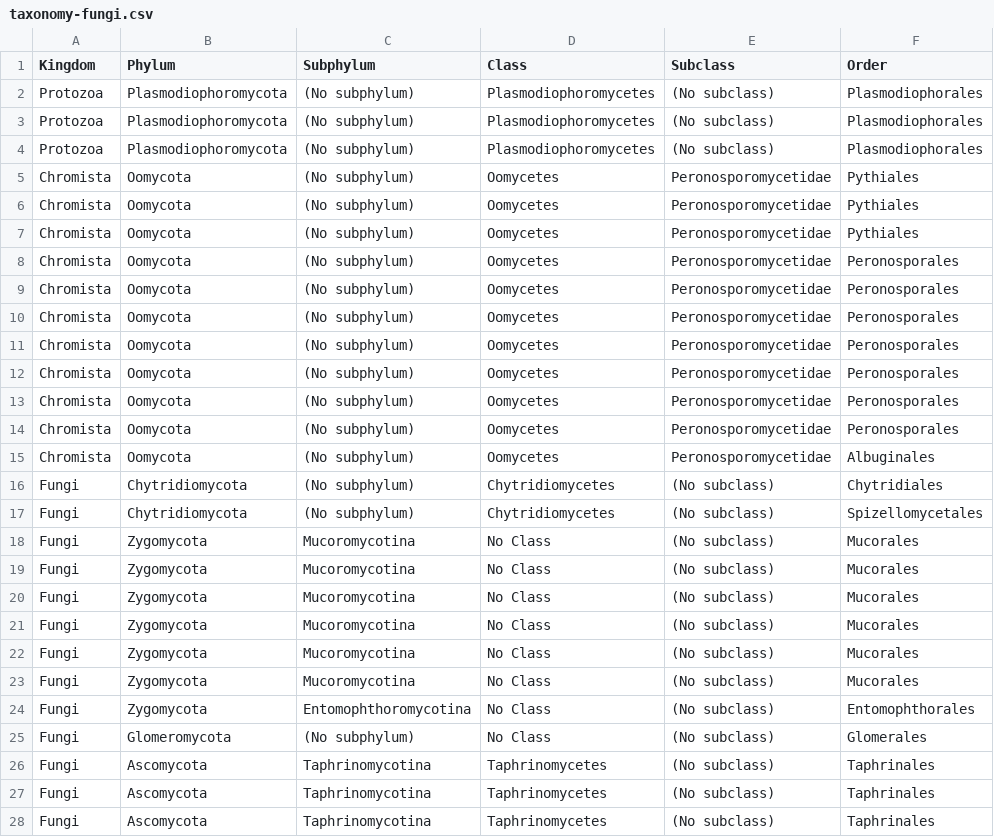
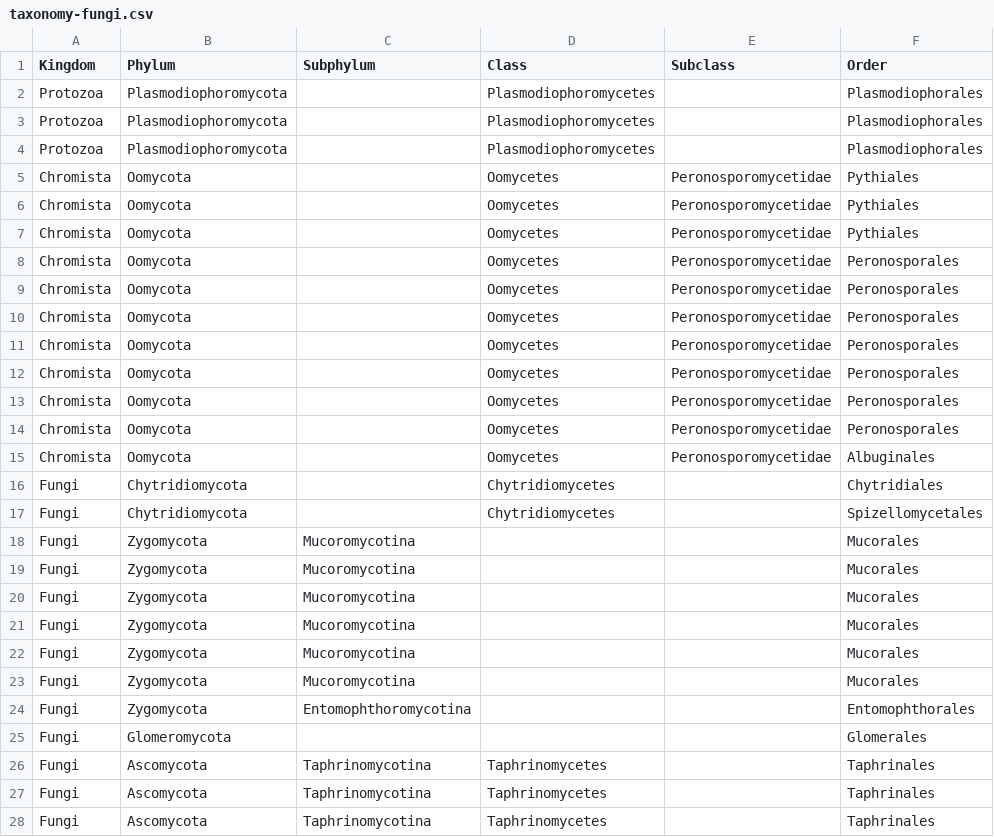
Before and after one commit to enscygen/enscygenopenserver, a CSV file: files/taxonomy-fungi.csv, drawn as a sheet; only a part is shown; the diff covers the shown part only; the diff names each change by its address in the sheet, - before the commit and + after, or states it on an @@ line.

```diff
--- a/files/taxonomy-fungi.csv
+++ b/files/taxonomy-fungi.csv
-C2:C17 (Subphylum): (No subphylum)
+C2:C17 (Subphylum): (empty)
-E2:E4 (Subclass): (No subclass)
+E2:E4 (Subclass): (empty)
-E16:E28 (Subclass): (No subclass)
+E16:E28 (Subclass): (empty)
-D18:D25 (Class): No Class
+D18:D25 (Class): (empty)
-C25 (Subphylum): (No subphylum)
+C25 (Subphylum): (empty)
```
Also changed, not shown: 97 edited cells elsewhere in this file.
